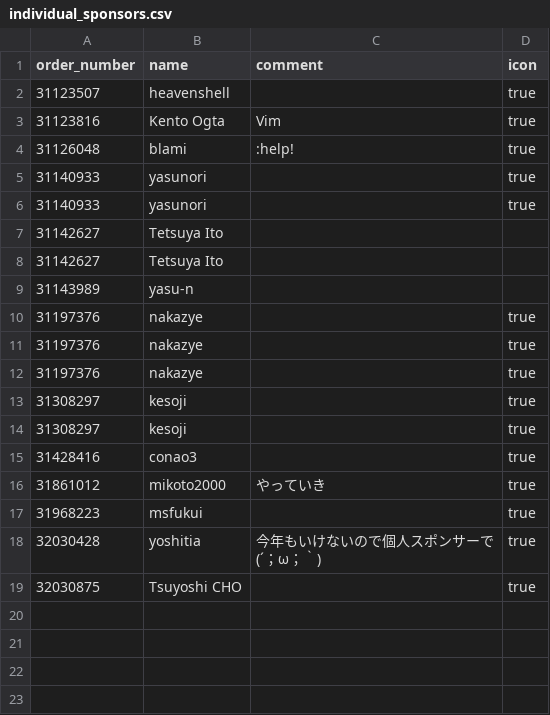
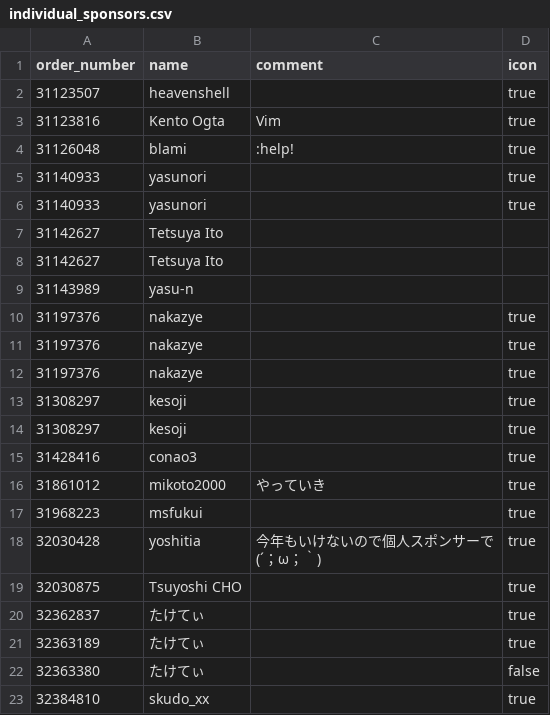
Before and after one commit to vim-jp/vimconf.org, a CSV file: 2025/src/content/individual_sponsors.csv, drawn as a sheet.

Commit message:
Add individual sponsors

```diff
--- a/2025/src/content/individual_sponsors.csv
+++ b/2025/src/content/individual_sponsors.csv
@@ -20 +20,5 @@ order_number,name,comment,icon
 32030875,Tsuyoshi CHO,"",true
+32362837,たけてぃ,"",true
+32363189,たけてぃ,"",true
+32363380,たけてぃ,"",false
+32384810,skudo_xx,"",true
```
Also changed, not shown: 3 other files.
